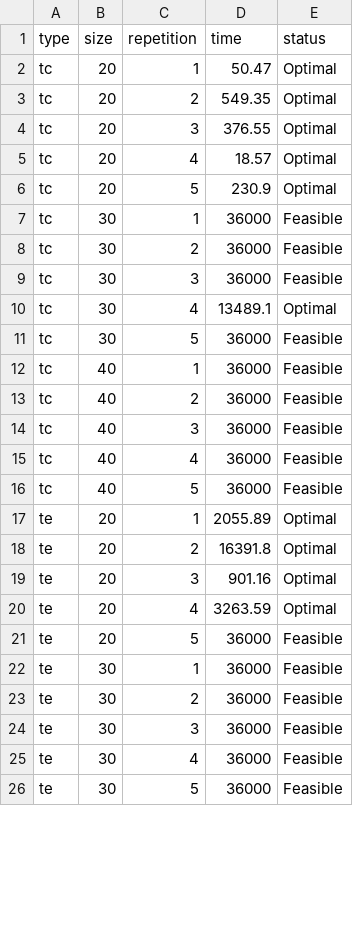
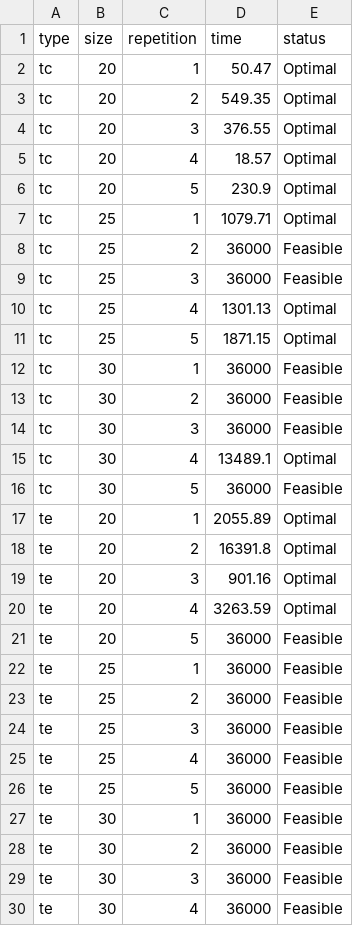
Before and after one commit to iagoac/analytics, a CSV file: statistics/R-latex-tables-anor-biobjective-trees/delay/cost/results.csv, drawn as a sheet; only a part is shown; the shorter side is filled out with more unchanged rows; the diff covers the shown part only.

```diff
--- a/statistics/R-latex-tables-anor-biobjective-trees/delay/cost/results.csv
+++ b/statistics/R-latex-tables-anor-biobjective-trees/delay/cost/results.csv
@@ -6,2 +6,7 @@ tc,20,4,18.57,Optimal
 tc,20,5,230.9,Optimal
+tc,25,1,1079.71,Optimal
+tc,25,2,36000,Feasible
+tc,25,3,36000,Feasible
+tc,25,4,1301.13,Optimal
+tc,25,5,1871.15,Optimal
 tc,30,1,36000,Feasible
@@ -11,7 +16,2 @@ tc,30,4,13489.1,Optimal
 tc,30,5,36000,Feasible
-tc,40,1,36000,Feasible
-tc,40,2,36000,Feasible
-tc,40,3,36000,Feasible
-tc,40,4,36000,Feasible
-tc,40,5,36000,Feasible
 te,20,1,2055.89,Optimal
@@ -21,2 +21,7 @@ te,20,4,3263.59,Optimal
 te,20,5,36000,Feasible
+te,25,1,36000,Feasible
+te,25,2,36000,Feasible
+te,25,3,36000,Feasible
+te,25,4,36000,Feasible
+te,25,5,36000,Feasible
 te,30,1,36000,Feasible
```
Also changed, not shown: 5 removed rows elsewhere in this file, statistics/R-latex-tables-anor-biobjective-trees/delay/delay/results.csv, 54 other files.
